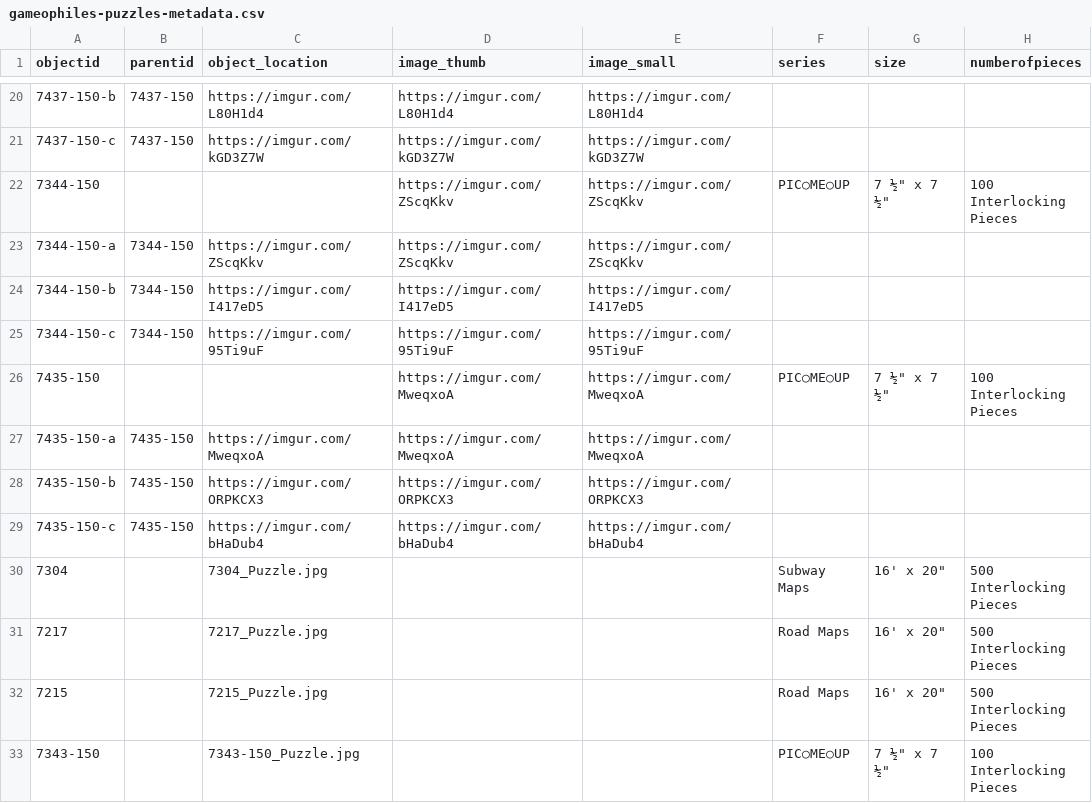
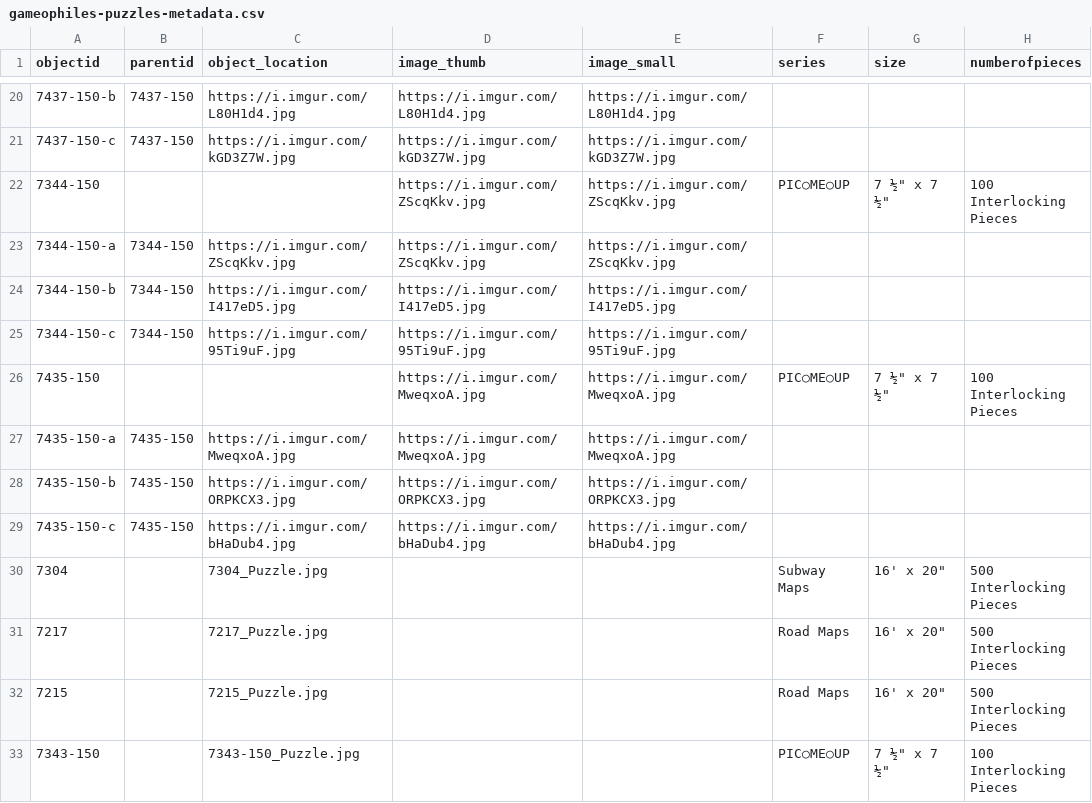
Before and after one commit to ZuzannaKelvin/gameophiles-unlimited-jigsaw-puzzles-csv, a CSV file: _data/gameophiles-puzzles-metadata.csv, drawn as a sheet; only a part is shown, gaps mark what is left out; the diff covers the shown part only; the diff names each change by its address in the sheet, - before the commit and + after, or states it on an @@ line.

```diff
--- a/_data/gameophiles-puzzles-metadata.csv
+++ b/_data/gameophiles-puzzles-metadata.csv
-C20 (object_location): https://imgur.com/L80H1d4
+C20 (object_location): https://i.imgur.com/L80H1d4.jpg
-D20 (image_thumb): https://imgur.com/L80H1d4
+D20 (image_thumb): https://i.imgur.com/L80H1d4.jpg
-E20 (image_small): https://imgur.com/L80H1d4
+E20 (image_small): https://i.imgur.com/L80H1d4.jpg
-C21 (object_location): https://imgur.com/kGD3Z7W
+C21 (object_location): https://i.imgur.com/kGD3Z7W.jpg
-D21 (image_thumb): https://imgur.com/kGD3Z7W
+D21 (image_thumb): https://i.imgur.com/kGD3Z7W.jpg
-E21 (image_small): https://imgur.com/kGD3Z7W
+E21 (image_small): https://i.imgur.com/kGD3Z7W.jpg
-D22:D23 (image_thumb): https://imgur.com/ZScqKkv
+D22:D23 (image_thumb): https://i.imgur.com/ZScqKkv.jpg
-E22:E23 (image_small): https://imgur.com/ZScqKkv
+E22:E23 (image_small): https://i.imgur.com/ZScqKkv.jpg
-C23 (object_location): https://imgur.com/ZScqKkv
+C23 (object_location): https://i.imgur.com/ZScqKkv.jpg
-C24 (object_location): https://imgur.com/I417eD5
+C24 (object_location): https://i.imgur.com/I417eD5.jpg
-D24 (image_thumb): https://imgur.com/I417eD5
+D24 (image_thumb): https://i.imgur.com/I417eD5.jpg
-E24 (image_small): https://imgur.com/I417eD5
+E24 (image_small): https://i.imgur.com/I417eD5.jpg
-C25 (object_location): https://imgur.com/95Ti9uF
+C25 (object_location): https://i.imgur.com/95Ti9uF.jpg
-D25 (image_thumb): https://imgur.com/95Ti9uF
+D25 (image_thumb): https://i.imgur.com/95Ti9uF.jpg
-E25 (image_small): https://imgur.com/95Ti9uF
+E25 (image_small): https://i.imgur.com/95Ti9uF.jpg
-D26:D27 (image_thumb): https://imgur.com/MweqxoA
+D26:D27 (image_thumb): https://i.imgur.com/MweqxoA.jpg
-E26:E27 (image_small): https://imgur.com/MweqxoA
+E26:E27 (image_small): https://i.imgur.com/MweqxoA.jpg
-C27 (object_location): https://imgur.com/MweqxoA
+C27 (object_location): https://i.imgur.com/MweqxoA.jpg
-C28 (object_location): https://imgur.com/ORPKCX3
+C28 (object_location): https://i.imgur.com/ORPKCX3.jpg
-D28 (image_thumb): https://imgur.com/ORPKCX3
+D28 (image_thumb): https://i.imgur.com/ORPKCX3.jpg
-E28 (image_small): https://imgur.com/ORPKCX3
+E28 (image_small): https://i.imgur.com/ORPKCX3.jpg
-C29 (object_location): https://imgur.com/bHaDub4
+C29 (object_location): https://i.imgur.com/bHaDub4.jpg
-D29 (image_thumb): https://imgur.com/bHaDub4
+D29 (image_thumb): https://i.imgur.com/bHaDub4.jpg
-E29 (image_small): https://imgur.com/bHaDub4
+E29 (image_small): https://i.imgur.com/bHaDub4.jpg
```
Also changed, not shown: 38 edited cells elsewhere in this file.
